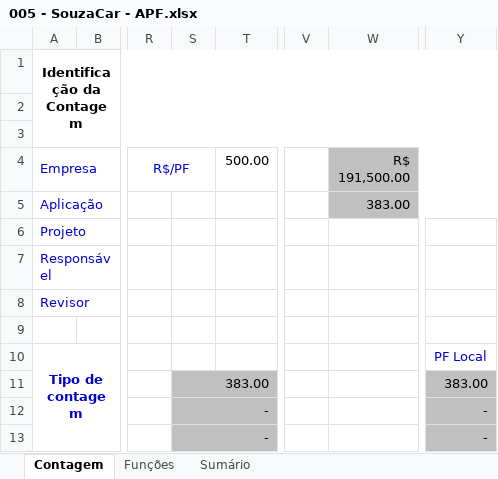
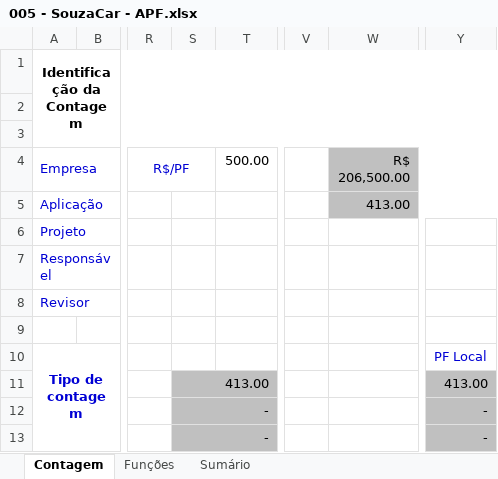
Before and after one commit to pcmartins/M64-Bela-Adormecida-, an Excel workbook: 2 - Requisitos/2.5 - Planilha_de_Contagem/005 - SouzaCar - APF.xlsx, sheet Contagem, drawn as a sheet; only a part is shown, gaps mark what is left out; values as stored, in another font and other column widths than the file's, no borders; charts and pictures not drawn; the diff names each change by its address in the sheet, - before the commit and + after, or states it on an @@ line.

```diff
--- a/2 - Requisitos/2.5 - Planilha_de_Contagem/005 - SouzaCar - APF.xlsx (sheet Contagem)
+++ b/2 - Requisitos/2.5 - Planilha_de_Contagem/005 - SouzaCar - APF.xlsx (sheet Contagem)
-W4: R$ 191,500.00
+W4: R$ 206,500.00
-W5 (R$ 206,500.00): 383.00
+W5 (R$ 206,500.00): 413.00
-S11: 383.00
+S11: 413.00
-Y11: 383.00
+Y11: 413.00
```
Also changed, not shown: sheet Sumário, sheet Funções, formulas that keep their value, hidden cells.
